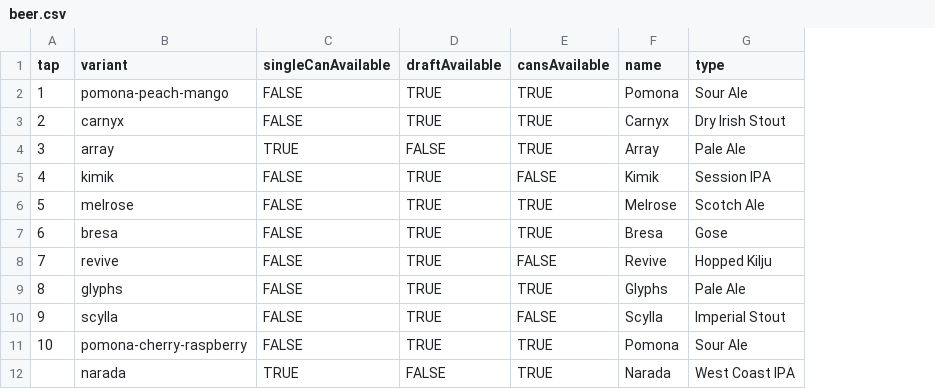
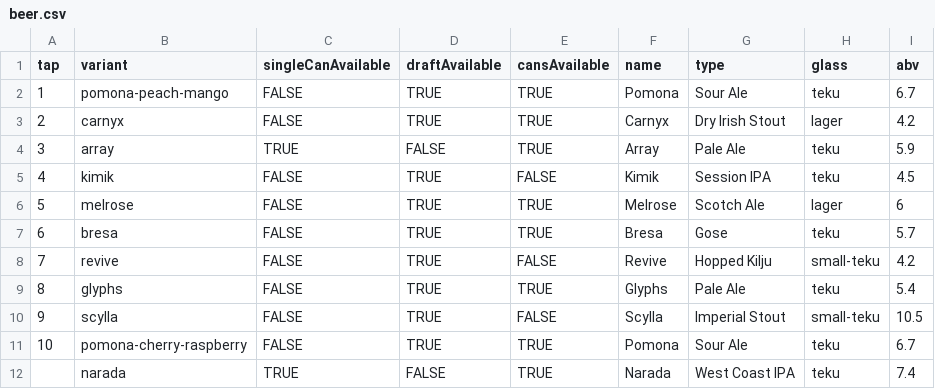
Before and after one commit to lolevbeer/site, a CSV file: _data/beer.csv, drawn as a sheet; the diff names each change by its address in the sheet, - before the commit and + after, or states it on an @@ line.

Commit message:
Sync Data from google sheets

```diff
--- a/_data/beer.csv
+++ b/_data/beer.csv
+column H (glass), rows 2-12: teku | lager | teku | teku | lager | teku | small-teku | teku | small-teku | teku | teku
+column I (abv), rows 2-12: 6.7 | 4.2 | 5.9 | 4.5 | 6 | 5.7 | 4.2 | 5.4 | 10.5 | 6.7 | 7.4
```
Also changed, not shown: _data/food.csv.
